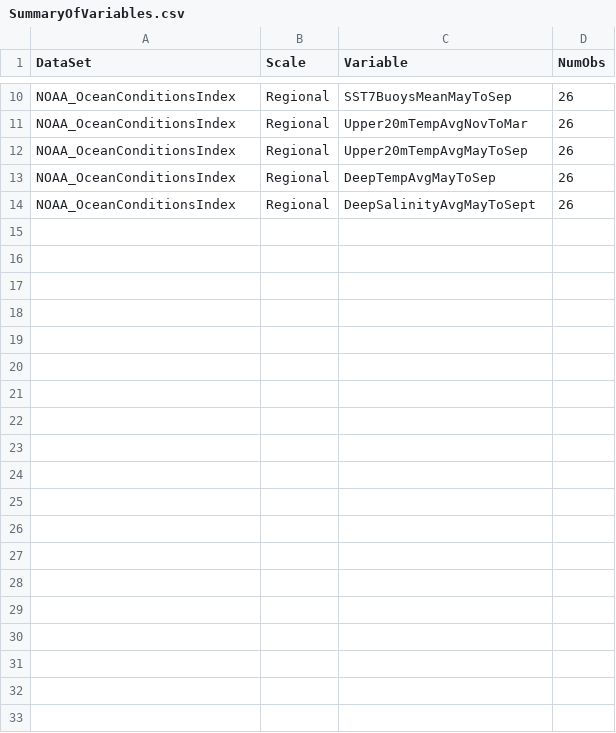
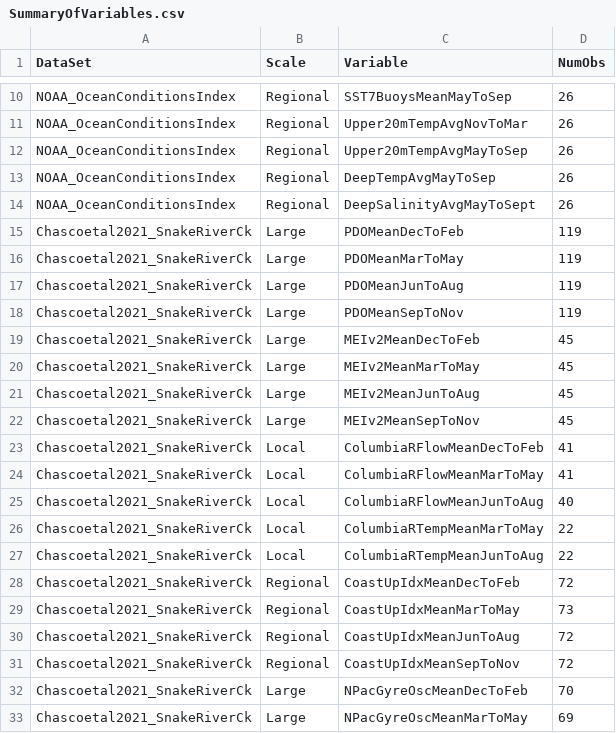
Before and after one commit to SOLV-Code/Open-Source-Env-Cov-PacSalmon, a CSV file: OUTPUT/SummaryOfVariables.csv, drawn as a sheet; only a part is shown, gaps mark what is left out; the diff covers the shown part only.

```diff
--- a/OUTPUT/SummaryOfVariables.csv
+++ b/OUTPUT/SummaryOfVariables.csv
@@ -14 +14,20 @@ NOAA_OceanConditionsIndex,Regional,DeepTempAvgMayToSep,26
 NOAA_OceanConditionsIndex,Regional,DeepSalinityAvgMayToSept,26
+Chascoetal2021_SnakeRiverCk,Large,PDOMeanDecToFeb,119
+Chascoetal2021_SnakeRiverCk,Large,PDOMeanMarToMay,119
+Chascoetal2021_SnakeRiverCk,Large,PDOMeanJunToAug,119
+Chascoetal2021_SnakeRiverCk,Large,PDOMeanSepToNov,119
+Chascoetal2021_SnakeRiverCk,Large,MEIv2MeanDecToFeb,45
+Chascoetal2021_SnakeRiverCk,Large,MEIv2MeanMarToMay,45
+Chascoetal2021_SnakeRiverCk,Large,MEIv2MeanJunToAug,45
+Chascoetal2021_SnakeRiverCk,Large,MEIv2MeanSepToNov,45
+Chascoetal2021_SnakeRiverCk,Local,ColumbiaRFlowMeanDecToFeb,41
+Chascoetal2021_SnakeRiverCk,Local,ColumbiaRFlowMeanMarToMay,41
+Chascoetal2021_SnakeRiverCk,Local,ColumbiaRFlowMeanJunToAug,40
+Chascoetal2021_SnakeRiverCk,Local,ColumbiaRTempMeanMarToMay,22
+Chascoetal2021_SnakeRiverCk,Local,ColumbiaRTempMeanJunToAug,22
+Chascoetal2021_SnakeRiverCk,Regional,CoastUpIdxMeanDecToFeb,72
+Chascoetal2021_SnakeRiverCk,Regional,CoastUpIdxMeanMarToMay,73
+Chascoetal2021_SnakeRiverCk,Regional,CoastUpIdxMeanJunToAug,72
+Chascoetal2021_SnakeRiverCk,Regional,CoastUpIdxMeanSepToNov,72
+Chascoetal2021_SnakeRiverCk,Large,NPacGyreOscMeanDecToFeb,70
+Chascoetal2021_SnakeRiverCk,Large,NPacGyreOscMeanMarToMay,69
```
Also changed, not shown: 14 added rows elsewhere in this file, DATA/LookUp_VariableDescriptions.csv, 7 other files.
